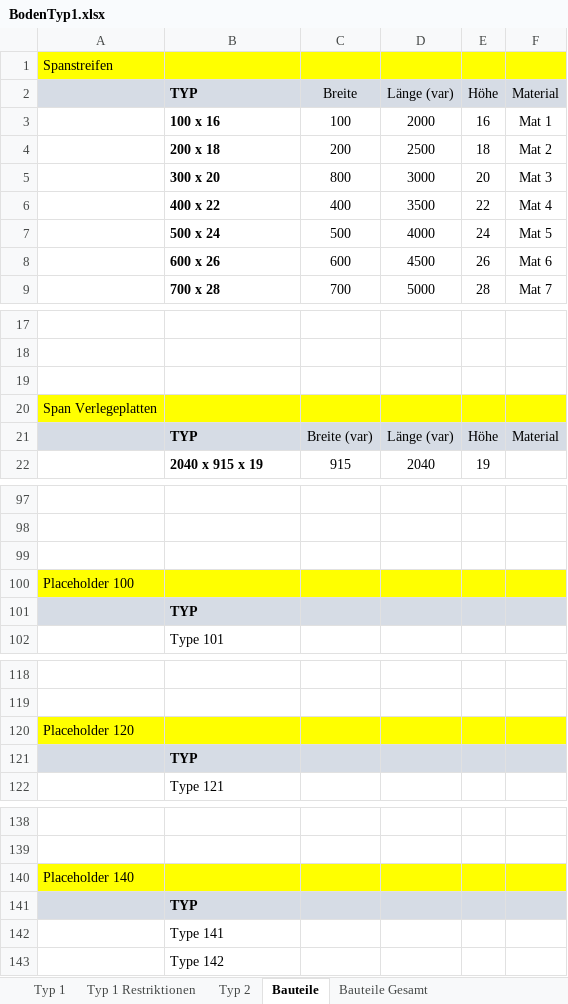
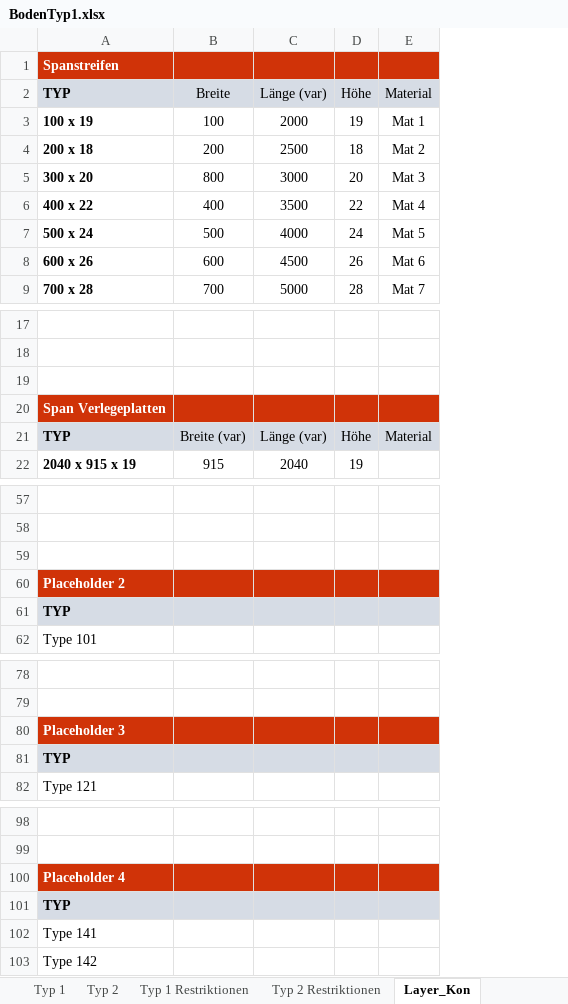
Before and after one commit to PBUM2Point0/BuildingFairs, an Excel workbook: Sample/BodenTyp1.xlsx, sheet Layer_Kon, drawn as a sheet; only a part is shown, gaps mark what is left out; values as stored, in another font and other column widths than the file's, no borders; removed rows and columns are numbered as before the commit, all else as after; the diff covers the shown part only; the diff names each change by its address in the sheet, - before the commit and + after, or states it on an @@ line.

```diff
--- a/Sample/BodenTyp1.xlsx (sheet Layer_Kon)
+++ b/Sample/BodenTyp1.xlsx (sheet Layer_Kon)
-sheet tab: Bauteile
+sheet tab: Layer_Kon
+sheet tab: Typ 2 Restriktionen
@@ sheet tab order changed: Typ 1 | Typ 2 | Typ 1 Restriktionen | Typ 2 Restriktionen | Layer_Kon @@
-column A, row 1: Spanstreifen; row 20: Span Verlegeplatten; row 100: Placeholder 100; row 120: Placeholder 120; row 140: Placeholder 140
-A1 (TYP): (empty)
+A1 (TYP): Spanstreifen
-A1:E1 fill: #FFFF00
+A1:E1 fill: #D03308
-A3 (TYP): 100 x 16
+A3 (TYP): 100 x 19
-D3 (Höhe): 16
+D3 (Höhe): 19
-A20 (TYP): (empty)
+A20 (TYP): Span Verlegeplatten
-A20:E20 fill: #FFFF00
+A20:E20 fill: #D03308
-A60 (TYP): (empty)
+A60 (TYP): Placeholder 2
-A60:E60 fill: #FFFF00
+A60:E60 fill: #D03308
-A80 (TYP): (empty)
+A80 (TYP): Placeholder 3
-A80:E80 fill: #FFFF00
+A80:E80 fill: #D03308
-A100 (TYP): (empty)
+A100 (TYP): Placeholder 4
-A100:E100 fill: #FFFF00
+A100:E100 fill: #D03308
```
Also changed, not shown: 40 removed rows, 4 edited cells and cell formats elsewhere in this sheet, sheet Bauteile Gesamt, sheet Typ 2, sheet Typ 1, other sheet tabs.
